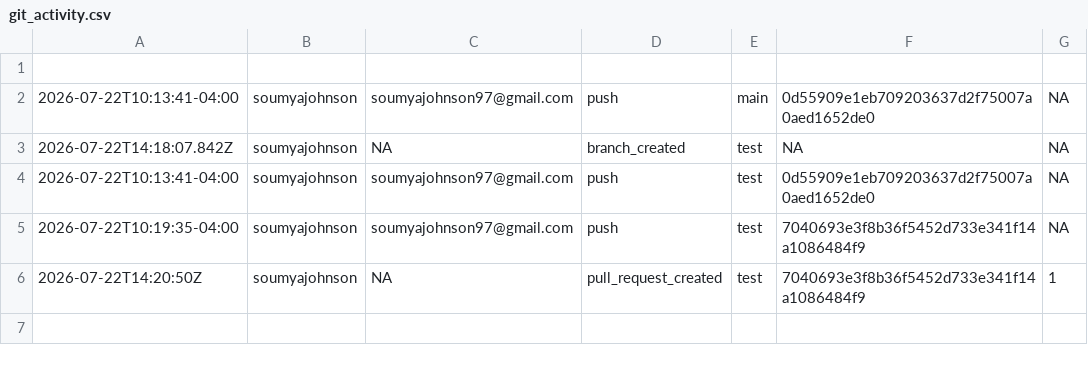
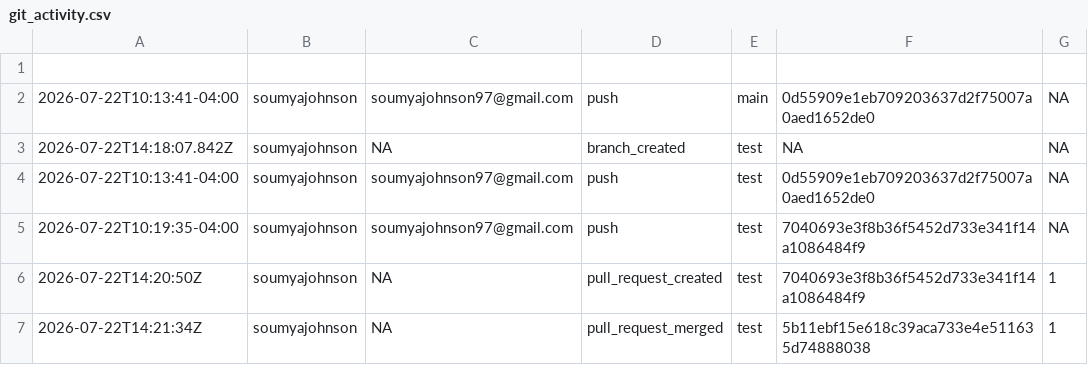
Before and after one commit to soumyajohnson/cerebral-palsy-therapy-outcome-prediction, a CSV file: logs/git_activity.csv, drawn as a sheet; the diff names each change by its address in the sheet, - before the commit and + after, or states it on an @@ line.

```diff
--- a/logs/git_activity.csv
+++ b/logs/git_activity.csv
+row 7: 2026-07-22T14:21:34Z | soumyajohnson | NA | pull_request_merged | test | 5b11ebf15e618c39aca733e4e511635d74888038 | 1
```
